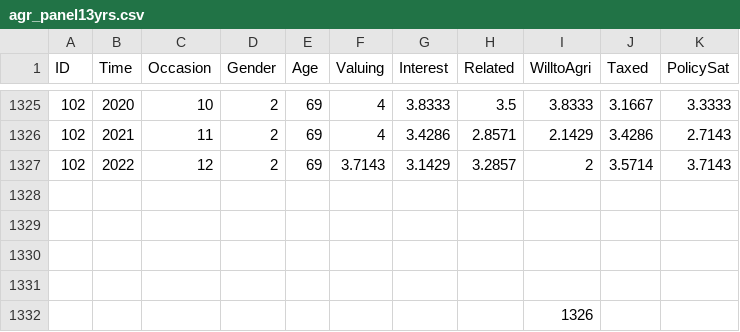
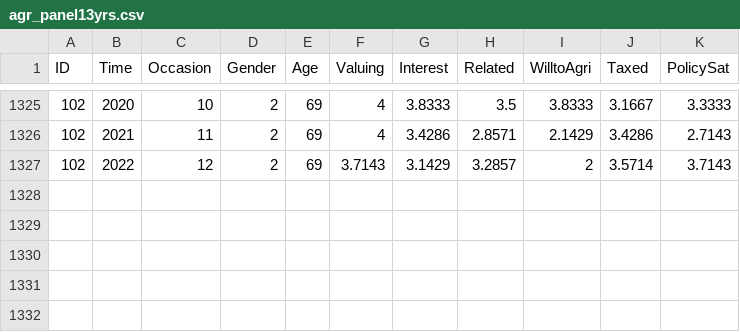
Before and after one commit to KruelKat/NoStarchSDA, a CSV file: agr_panel13yrs.csv, drawn as a sheet; only a part is shown, gaps mark what is left out.

Commit message:
Update agr_panel13yrs.csv

```diff
--- a/agr_panel13yrs.csv
+++ b/agr_panel13yrs.csv
@@ -1327,6 +1327 @@ ID,Time,Occasion,Gender,Age,Valuing,Interest,Related,WilltoAgri,Taxed,PolicySat
 102,2022,12,2,69,3.7143,3.1429,3.2857,2,3.5714,3.7143
-,,,,,,,,,,
-,,,,,,,,,,
-,,,,,,,,,,
-,,,,,,,,,,
-,,,,,,,,1326,,
```
